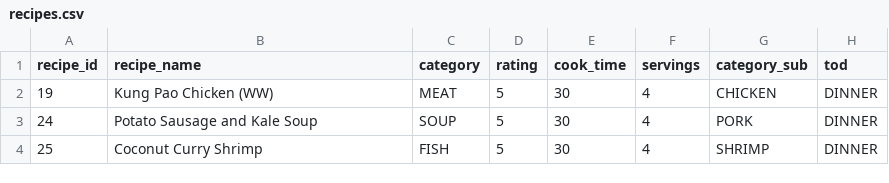
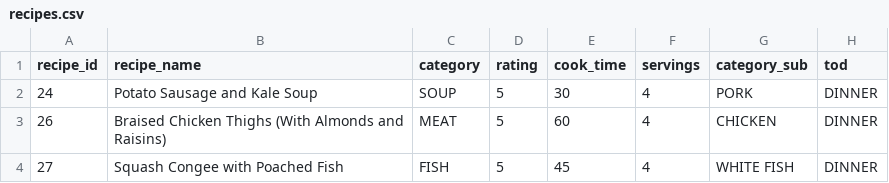
Before and after one commit to chriskmann32/cookbook-ghpage, a CSV file: public/recipes.csv, drawn as a sheet.

```diff
--- a/public/recipes.csv
+++ b/public/recipes.csv
@@ -1,4 +1,4 @@
 "recipe_id"|"recipe_name"|"category"|"rating"|"cook_time"|"servings"|"category_sub"|"tod"
-19|"Kung Pao Chicken (WW)"|"MEAT"|5|30|4|"CHICKEN"|"DINNER"
 24|"Potato Sausage and Kale Soup"|"SOUP"|5|30|4|"PORK"|"DINNER"
-25|"Coconut Curry Shrimp"|"FISH"|5|30|4|"SHRIMP"|"DINNER"
+26|"Braised Chicken Thighs (With Almonds and Raisins)"|"MEAT"|5|60|4|"CHICKEN"|"DINNER"
+27|"Squash Congee with Poached Fish"|"FISH"|5|45|4|"WHITE FISH"|"DINNER"
```
Also changed, not shown: public/ingredients.csv, public/instructions.csv.
